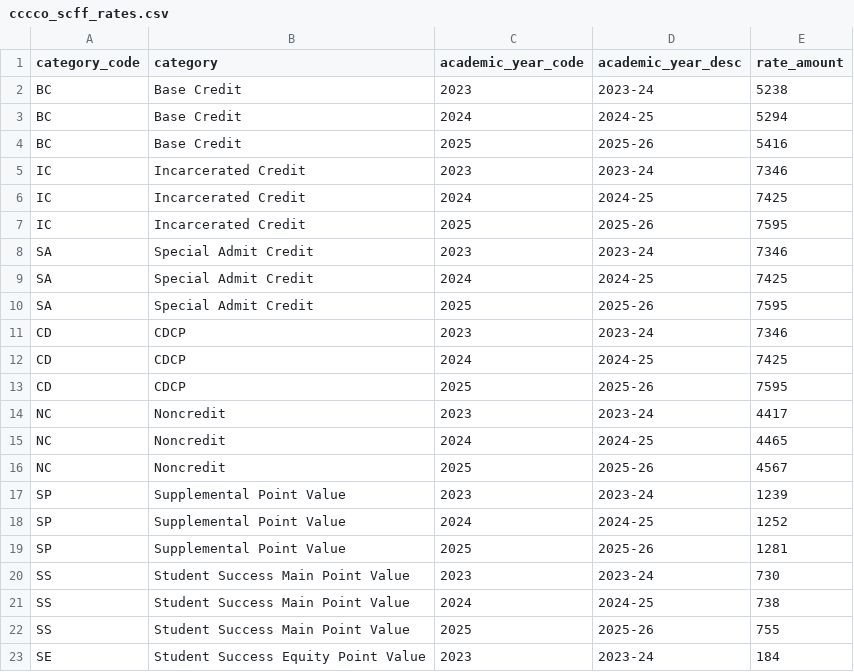
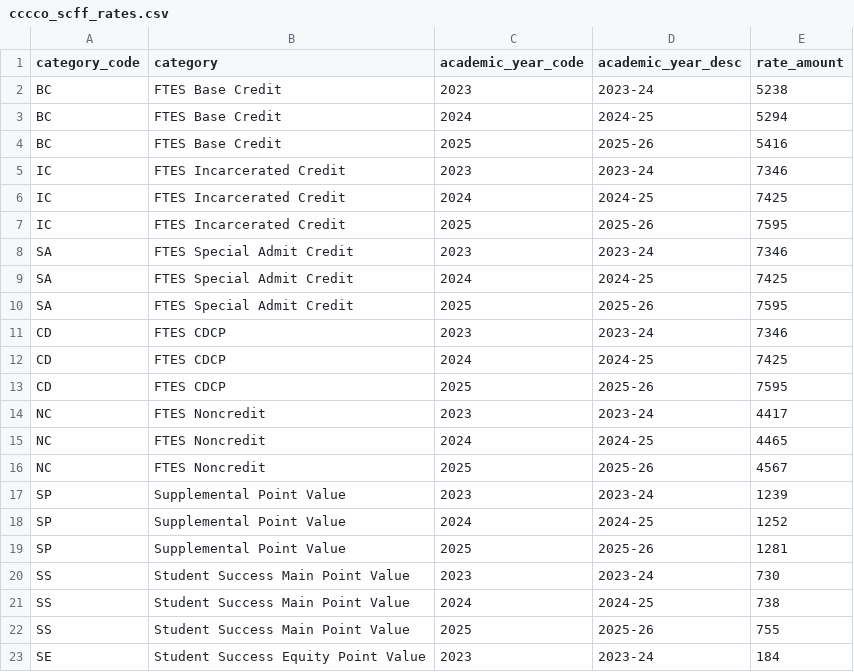
Before and after one commit to hi-data-campus/data-campus-ccc, a CSV file: seeds/cccco_scff_rates.csv, drawn as a sheet; only a part is shown; the diff covers the shown part only.

```diff
--- a/seeds/cccco_scff_rates.csv
+++ b/seeds/cccco_scff_rates.csv
@@ -1,17 +1,17 @@
 category_code,category,academic_year_code,academic_year_desc,rate_amount
-BC,Base Credit,2023,2023-24,5238
-BC,Base Credit,2024,2024-25,5294
-BC,Base Credit,2025,2025-26,5416
-IC,Incarcerated Credit,2023,2023-24,7346
-IC,Incarcerated Credit,2024,2024-25,7425
-IC,Incarcerated Credit,2025,2025-26,7595
-SA,Special Admit Credit,2023,2023-24,7346
-SA,Special Admit Credit,2024,2024-25,7425
-SA,Special Admit Credit,2025,2025-26,7595
-CD,CDCP,2023,2023-24,7346
-CD,CDCP,2024,2024-25,7425
-CD,CDCP,2025,2025-26,7595
-NC,Noncredit,2023,2023-24,4417
-NC,Noncredit,2024,2024-25,4465
-NC,Noncredit,2025,2025-26,4567
+BC,FTES Base Credit,2023,2023-24,5238
+BC,FTES Base Credit,2024,2024-25,5294
+BC,FTES Base Credit,2025,2025-26,5416
+IC,FTES Incarcerated Credit,2023,2023-24,7346
+IC,FTES Incarcerated Credit,2024,2024-25,7425
+IC,FTES Incarcerated Credit,2025,2025-26,7595
+SA,FTES Special Admit Credit,2023,2023-24,7346
+SA,FTES Special Admit Credit,2024,2024-25,7425
+SA,FTES Special Admit Credit,2025,2025-26,7595
+CD,FTES CDCP,2023,2023-24,7346
+CD,FTES CDCP,2024,2024-25,7425
+CD,FTES CDCP,2025,2025-26,7595
+NC,FTES Noncredit,2023,2023-24,4417
+NC,FTES Noncredit,2024,2024-25,4465
+NC,FTES Noncredit,2025,2025-26,4567
 SP,Supplemental Point Value,2023,2023-24,1239
```
Also changed, not shown: 26 added rows elsewhere in this file, seeds/cccco_scff_points.csv.
